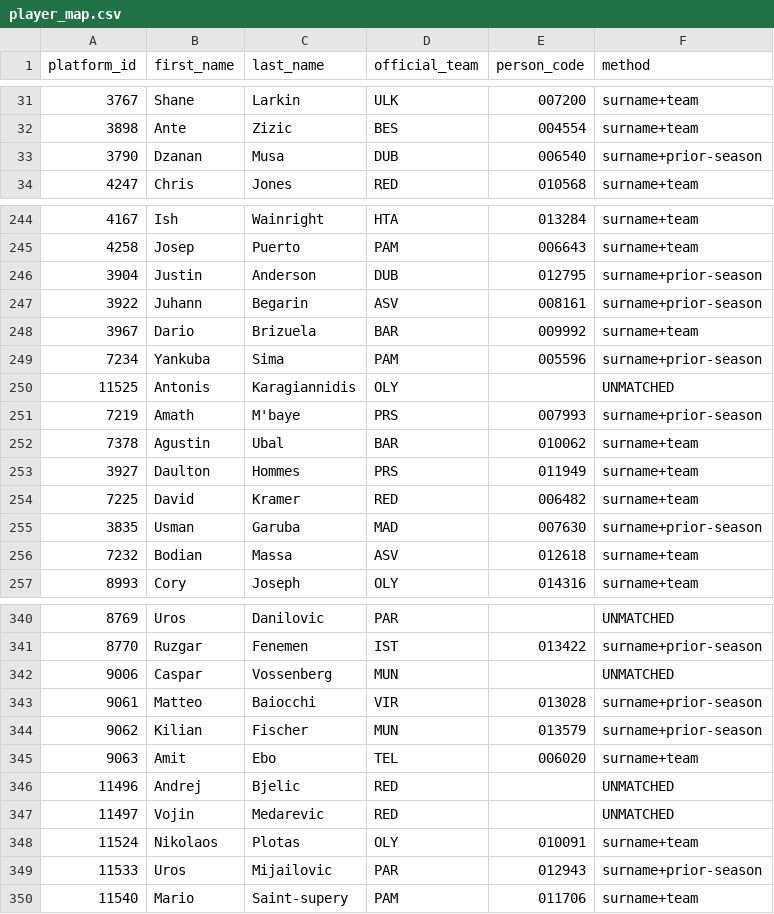
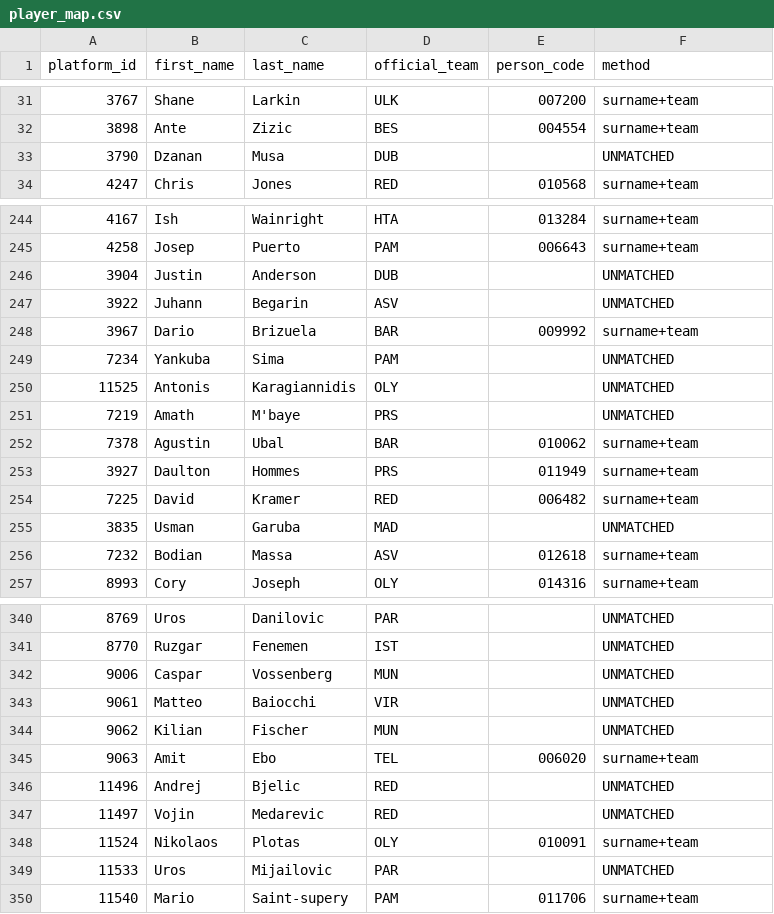
Before and after one commit to ktsiantopoulos/euroleague-fantasy-agent, a CSV file: data/processed/player_map.csv, drawn as a sheet; only a part is shown, gaps mark what is left out; the diff covers the shown part only.

```diff
--- a/data/processed/player_map.csv
+++ b/data/processed/player_map.csv
@@ -32,3 +32,3 @@ platform_id,first_name,last_name,official_team,person_code,method
 3898,Ante,Zizic,BES,004554,surname+team
-3790,Dzanan,Musa,DUB,006540,surname+prior-season
+3790,Dzanan,Musa,DUB,,UNMATCHED
 4247,Chris,Jones,RED,010568,surname+team
@@ -245,8 +245,8 @@ platform_id,first_name,last_name,official_team,person_code,method
 4258,Josep,Puerto,PAM,006643,surname+team
-3904,Justin,Anderson,DUB,012795,surname+prior-season
-3922,Juhann,Begarin,ASV,008161,surname+prior-season
+3904,Justin,Anderson,DUB,,UNMATCHED
+3922,Juhann,Begarin,ASV,,UNMATCHED
 3967,Dario,Brizuela,BAR,009992,surname+team
-7234,Yankuba,Sima,PAM,005596,surname+prior-season
+7234,Yankuba,Sima,PAM,,UNMATCHED
 11525,Antonis,Karagiannidis,OLY,,UNMATCHED
-7219,Amath,M'baye,PRS,007993,surname+prior-season
+7219,Amath,M'baye,PRS,,UNMATCHED
 7378,Agustin,Ubal,BAR,010062,surname+team
@@ -254,3 +254,3 @@ platform_id,first_name,last_name,official_team,person_code,method
 7225,David,Kramer,RED,006482,surname+team
-3835,Usman,Garuba,MAD,007630,surname+prior-season
+3835,Usman,Garuba,MAD,,UNMATCHED
 7232,Bodian,Massa,ASV,012618,surname+team
@@ -340,6 +340,6 @@ platform_id,first_name,last_name,official_team,person_code,method
 8769,Uros,Danilovic,PAR,,UNMATCHED
-8770,Ruzgar,Fenemen,IST,013422,surname+prior-season
+8770,Ruzgar,Fenemen,IST,,UNMATCHED
 9006,Caspar,Vossenberg,MUN,,UNMATCHED
-9061,Matteo,Baiocchi,VIR,013028,surname+prior-season
-9062,Kilian,Fischer,MUN,013579,surname+prior-season
+9061,Matteo,Baiocchi,VIR,,UNMATCHED
+9062,Kilian,Fischer,MUN,,UNMATCHED
 9063,Amit,Ebo,TEL,006020,surname+team
@@ -348,3 +348,3 @@ platform_id,first_name,last_name,official_team,person_code,method
 11524,Nikolaos,Plotas,OLY,010091,surname+team
-11533,Uros,Mijailovic,PAR,012943,surname+prior-season
+11533,Uros,Mijailovic,PAR,,UNMATCHED
 11540,Mario,Saint-supery,PAM,011706,surname+team
```
Also changed, not shown: 40 edited cells elsewhere in this file, data/prices/md_08.csv, 2 other files.
